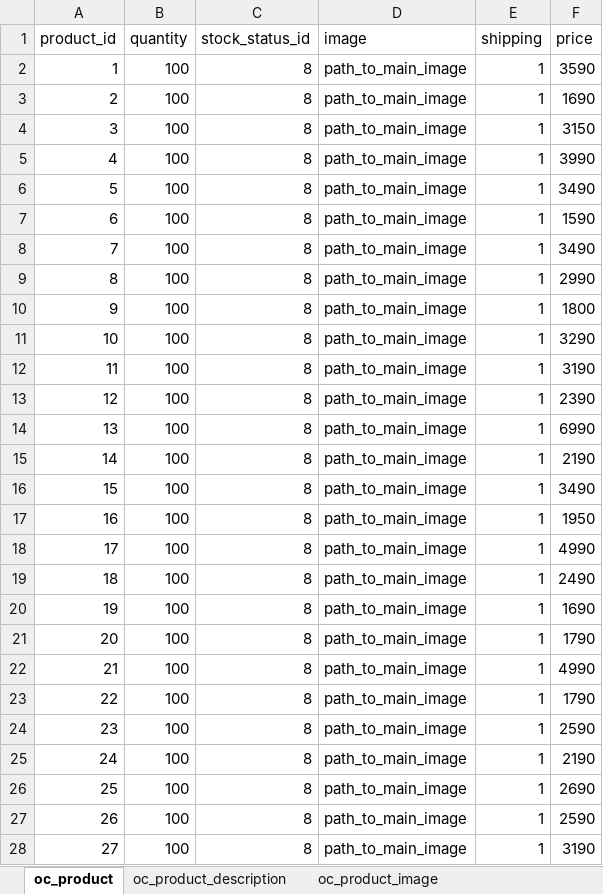
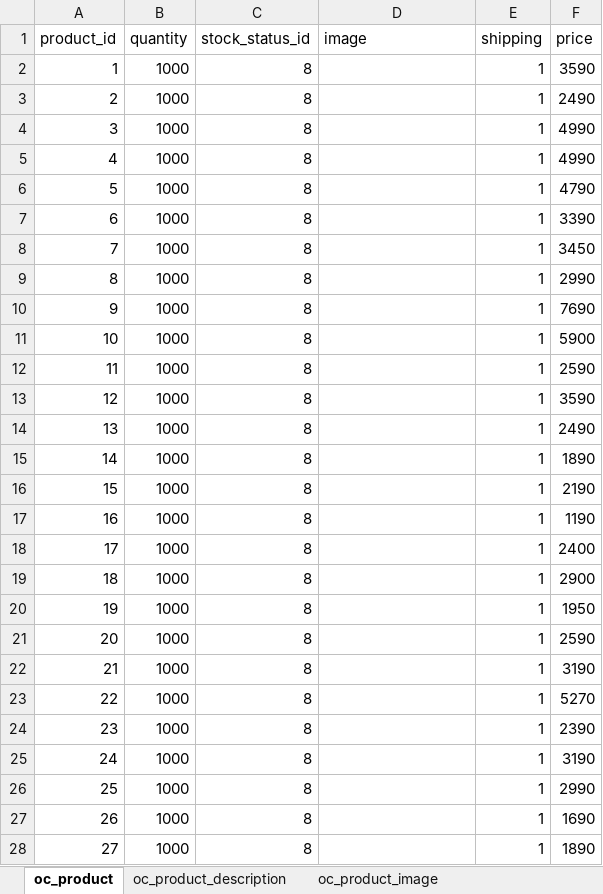
Before and after one commit to webrodda/scraping_flowwow_com, an Excel workbook: result.xlsx, sheet oc_product, drawn as a sheet; only a part is shown; values as stored, in another font and other column widths than the file's, no borders; the diff covers the shown part only; the diff names each change by its address in the sheet, - before the commit and + after, or states it on an @@ line.

Commit message:
Production Version V2.3

```diff
--- a/result.xlsx (sheet oc_product)
+++ b/result.xlsx (sheet oc_product)
-B2:B28 (quantity): 100
+B2:B28 (quantity): 1000
-D2:D28 (image): path_to_main_image
+D2:D28 (image): (empty)
-F3 (price): 1690
+F3 (price): 2490
-F4 (price): 3150
+F4 (price): 4990
-F5 (price): 3990
+F5 (price): 4990
-F6 (price): 3490
+F6 (price): 4790
-F7 (price): 1590
+F7 (price): 3390
-F8 (price): 3490
+F8 (price): 3450
-F10 (price): 1800
+F10 (price): 7690
-F11 (price): 3290
+F11 (price): 5900
-F12 (price): 3190
+F12 (price): 2590
-F13 (price): 2390
+F13 (price): 3590
-F14 (price): 6990
+F14 (price): 2490
-F15 (price): 2190
+F15 (price): 1890
-F16 (price): 3490
+F16 (price): 2190
-F17 (price): 1950
+F17 (price): 1190
-F18 (price): 4990
+F18 (price): 2400
-F19 (price): 2490
+F19 (price): 2900
-F20 (price): 1690
+F20 (price): 1950
-F21 (price): 1790
+F21 (price): 2590
-F22 (price): 4990
+F22 (price): 3190
-F23 (price): 1790
+F23 (price): 5270
-F24 (price): 2590
+F24 (price): 2390
-F25 (price): 2190
+F25 (price): 3190
-F26 (price): 2690
+F26 (price): 2990
-F27 (price): 2590
+F27 (price): 1690
-F28 (price): 3190
+F28 (price): 1890
```
Also changed, not shown: 302 edited cells elsewhere in this sheet, sheet oc_product_image, sheet oc_product_description, sheet oc_product_to_category, sheet oc_seo_url, 5 other files.
